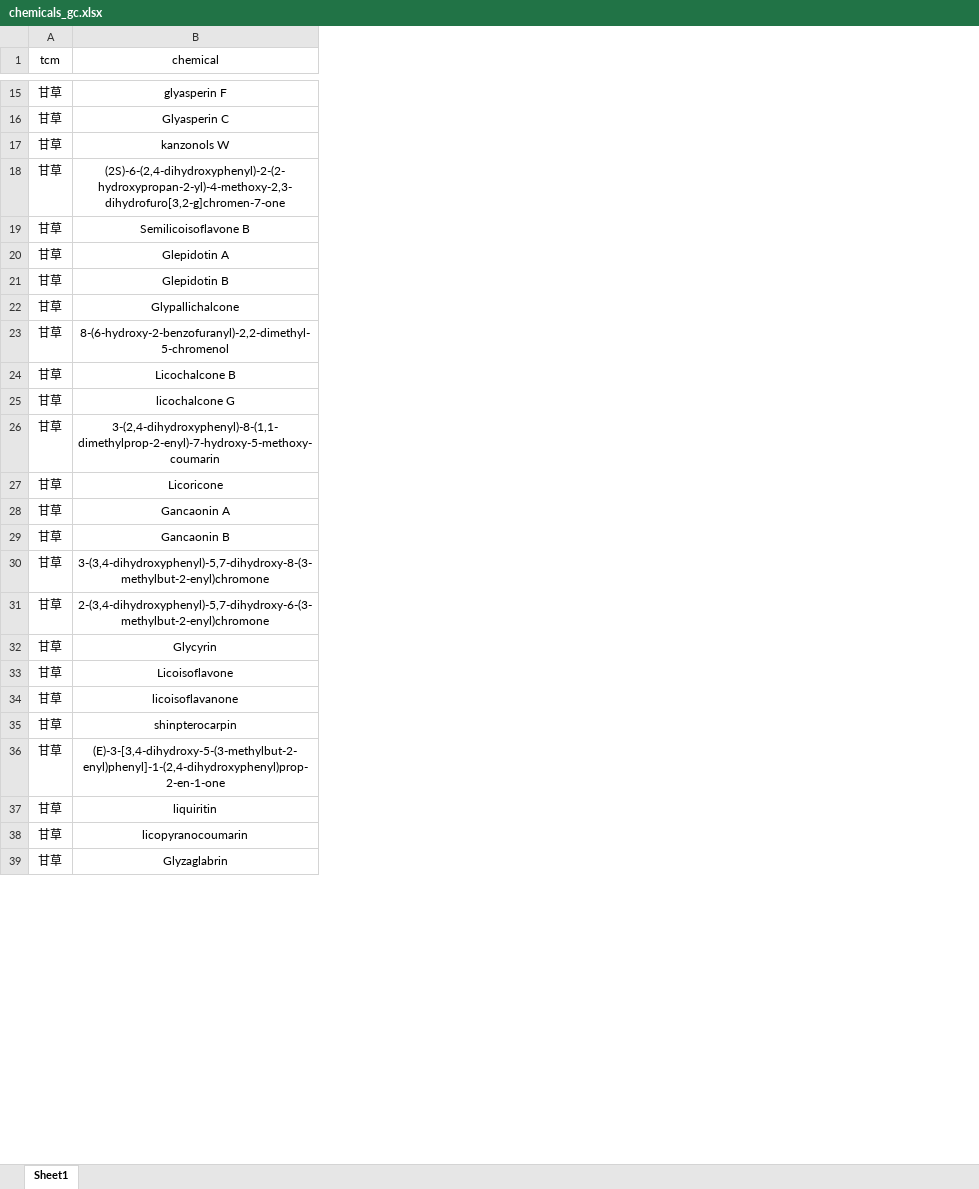
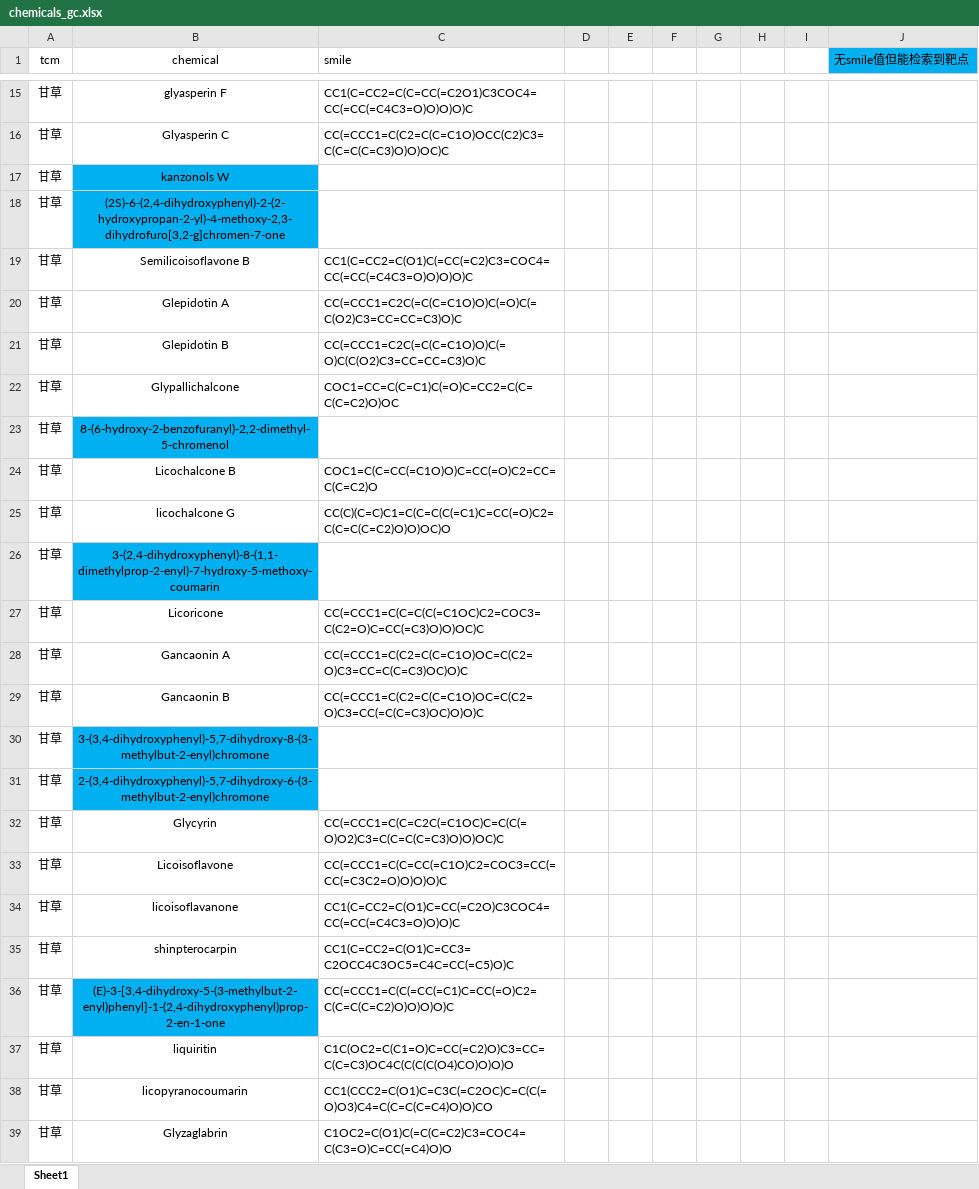
Before and after one commit to qianwei1129/TCM-Network-Pharmacology, an Excel workbook: data/pre/chemicals_gc.xlsx, sheet Sheet1, drawn as a sheet; only a part is shown, gaps mark what is left out; values as stored, in another font and other column widths than the file's, no borders; the diff covers the shown part only; the diff names each change by its address in the sheet, - before the commit and + after, or states it on an @@ line.

```diff
--- a/data/pre/chemicals_gc.xlsx (sheet Sheet1)
+++ b/data/pre/chemicals_gc.xlsx (sheet Sheet1)
+column C (smile), rows 15-39: CC1(C=CC2=C(C=CC(=C2O1)C3COC4=CC(=CC(=C4C3=O)O)O)O)C | CC(=CCC1=C(C2=C(C=C1O)OCC(C2)C3=C(C=C(C=C3)O)O)OC)C |  |  | CC1(C=CC2=C(O1)C(=CC(=C2)C3=COC4=CC(=CC(=C4C3=O)O)O)O)C | CC(=CCC1=C2C(=C(C=C1O)O)C(=O)C(=C(O2)C3=CC=CC=C3)O)C | CC(=CCC1=C2C(=C(C=C1O)O)C(=O)C(C(O2)C3=CC=CC=C3)O)C | COC1=CC=C(C=C1)C(=O)C=CC2=C(C=C(C=C2)O)OC |  | COC1=C(C=CC(=C1O)O)C=CC(=O)C2=CC=C(C=C2)O | CC(C)(C=C)C1=C(C=C(C(=C1)C=CC(=O)C2=C(C=C(C=C2)O)O)OC)O |  | CC(=CCC1=C(C=C(C(=C1OC)C2=COC3=C(C2=O)C=CC(=C3)O)O)OC)C | CC(=CCC1=C(C2=C(C=C1O)OC=C(C2=O)C3=CC=C(C=C3)OC)O)C | CC(=CCC1=C(C2=C(C=C1O)OC=C(C2=O)C3=CC(=C(C=C3)OC)O)O)C |  |  | CC(=CCC1=C(C=C2C(=C1OC)C=C(C(=O)O2)C3=C(C=C(C=C3)O)O)OC)C | CC(=CCC1=C(C=CC(=C1O)C2=COC3=CC(=CC(=C3C2=O)O)O)O)C | CC1(C=CC2=C(O1)C=CC(=C2O)C3COC4=CC(=CC(=C4C3=O)O)O)C | CC1(C=CC2=C(O1)C=CC3=C2OCC4C3OC5=C4C=CC(=C5)O)C | CC(=CCC1=C(C(=CC(=C1)C=CC(=O)C2=C(C=C(C=C2)O)O)O)O)C | C1C(OC2=C(C1=O)C=CC(=C2)O)C3=CC=C(C=C3)OC4C(C(C(C(O4)CO)O)O)O | CC1(CCC2=C(O1)C=C3C(=C2OC)C=C(C(=O)O3)C4=C(C=C(C=C4)O)O)CO | C1OC2=C(O1)C(=C(C=C2)C3=COC4=C(C3=O)C=CC(=C4)O)O
+column D, empty
+column E, empty
+column F, empty
+column G, empty
+column H, empty
+column I, empty
+column J (无smile值但能检索到靶点), empty
-B17:B18 fill: none
+B17:B18 fill: #00B0F0
-B23 fill: none
+B23 fill: #00B0F0
-B26 fill: none
+B26 fill: #00B0F0
-B30:B31 fill: none
+B30:B31 fill: #00B0F0
-B36 fill: none
+B36 fill: #00B0F0
```
Also changed, not shown: cell formats elsewhere in this sheet, data/pre/chemicals_hq.xlsx, data/pre/proteins_gc.xlsx, 1 other file.
